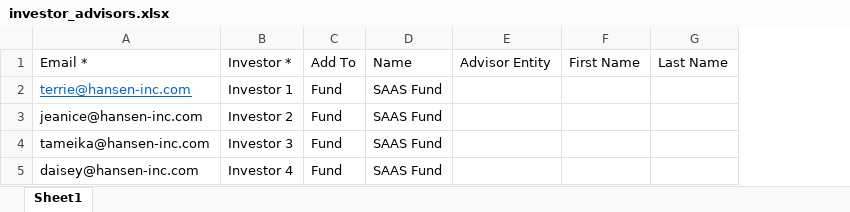
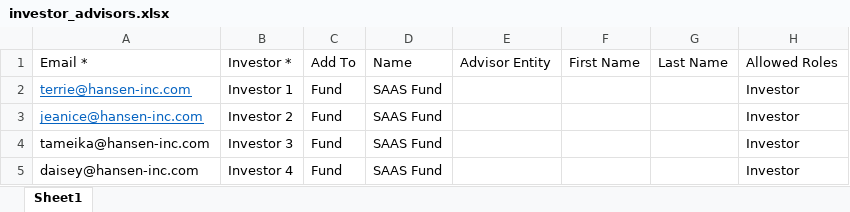
Before and after one commit to sampadadiwan/IRM_CompanyMain, an Excel workbook: public/sample_uploads/investor_advisors.xlsx, sheet Sheet1, drawn as a sheet; values as stored, in another font and other column widths than the file's, no borders; the diff names each change by its address in the sheet, - before the commit and + after, or states it on an @@ line.

```diff
--- a/public/sample_uploads/investor_advisors.xlsx (sheet Sheet1)
+++ b/public/sample_uploads/investor_advisors.xlsx (sheet Sheet1)
+column H, rows 1-5: Allowed Roles | Investor | Investor | Investor | Investor
@@ A3 underline: off → on, text colour: black → #0563C1 @@
```
Also changed, not shown: public/sample_uploads/investor_advisors_without_users.xlsx, 5 other files.
